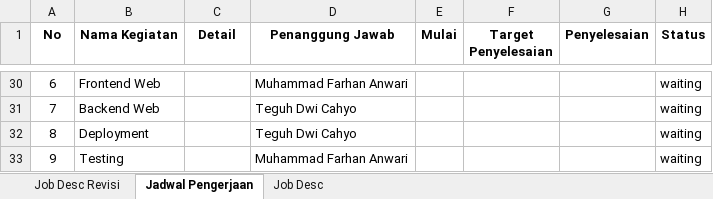
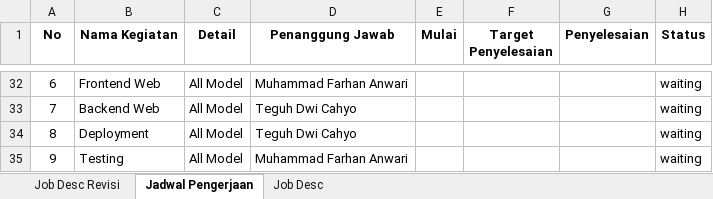
Before and after one commit to farhananwari07/ProjectML_145-157, an Excel workbook: sprint_project.xlsx, sheet Jadwal Pengerjaan, drawn as a sheet; only a part is shown, gaps mark what is left out; values as stored, in another font and other column widths than the file's, no borders; addresses are those after the commit; the diff covers the shown part only; the diff names each change by its address in the sheet, - before the commit and + after, or states it on an @@ line.

```diff
--- a/sprint_project.xlsx (sheet Jadwal Pengerjaan)
+++ b/sprint_project.xlsx (sheet Jadwal Pengerjaan)
-C32:C35 (Detail): (empty)
+C32:C35 (Detail): All Model
```
Also changed, not shown: 8 added rows, 6 removed rows and 25 edited cells elsewhere in this sheet.
